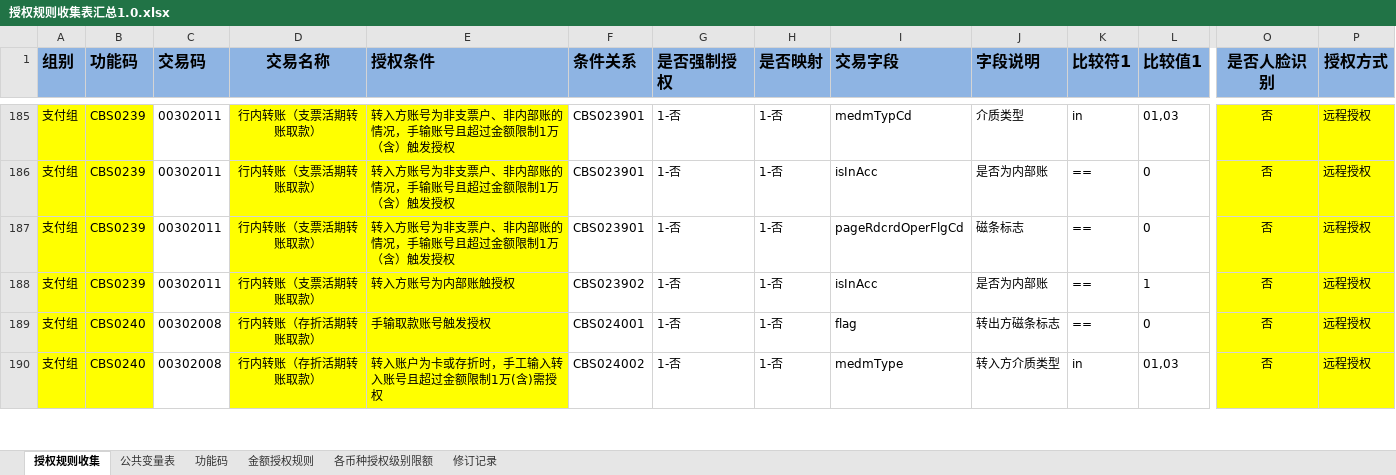
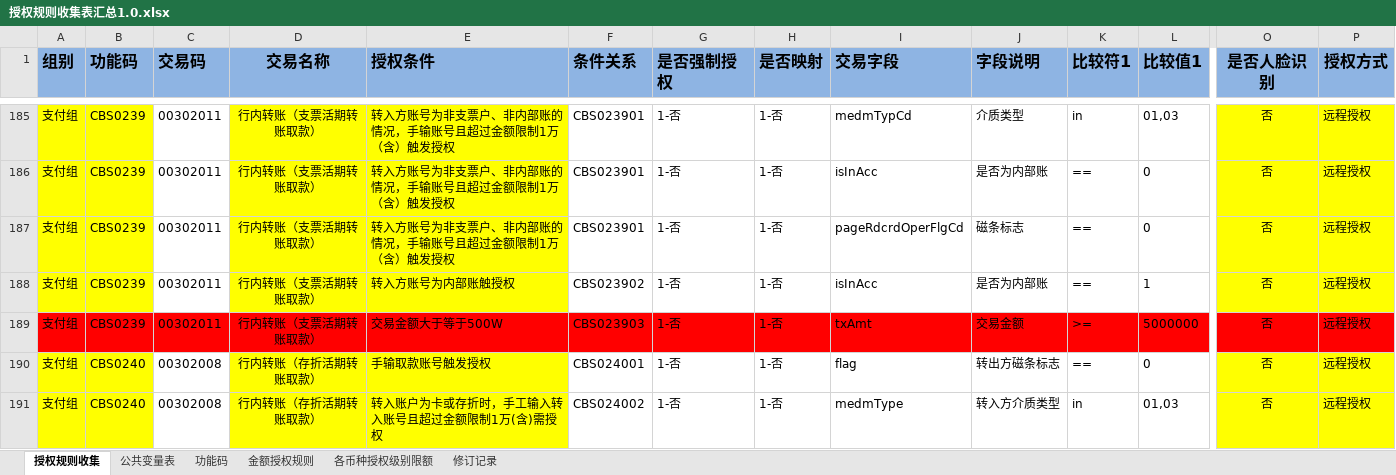
Before and after one commit to somebody2012/node-excel, an Excel workbook: src/auth/授权规则收集表汇总1.0.xlsx, sheet 授权规则收集, drawn as a sheet; only a part is shown, gaps mark what is left out; values as stored, in another font and other column widths than the file's, no borders; conditional formats not drawn; rows hold the shown columns only; the diff names each change by its address in the sheet, - before the commit and + after, or states it on an @@ line.

```diff
--- a/src/auth/授权规则收集表汇总1.0.xlsx (sheet 授权规则收集)
+++ b/src/auth/授权规则收集表汇总1.0.xlsx (sheet 授权规则收集)
+row 189: 支付组 | CBS0239 | 00302011 | 行内转账（支票活期转账取款） | 交易金额大于等于500W | CBS023903 | 1-否 | 1-否 | txAmt | 交易金额 | >= | 5000000 | 否 | 远程授权
```
Also changed, not shown: src/check/复核规则统计.xlsx, src/doubleLine/双热线.xlsx, 18 other files.
